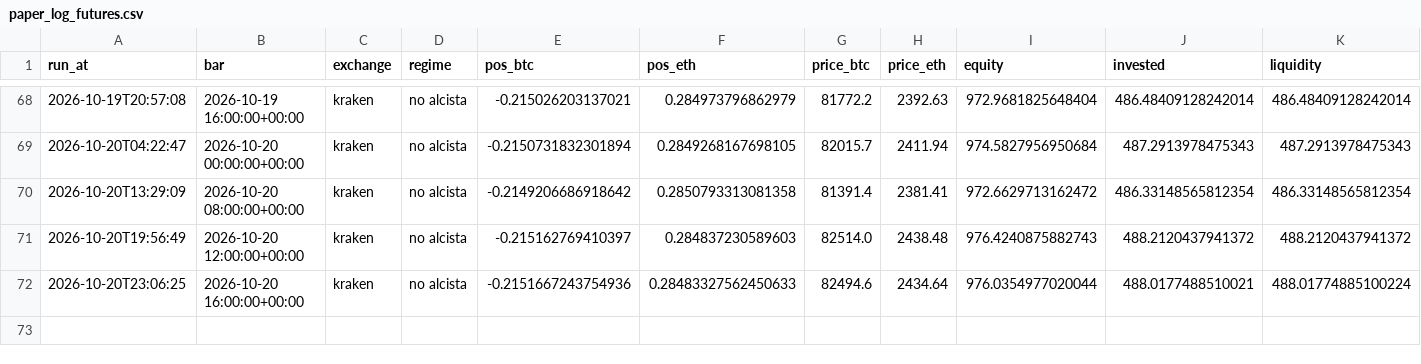
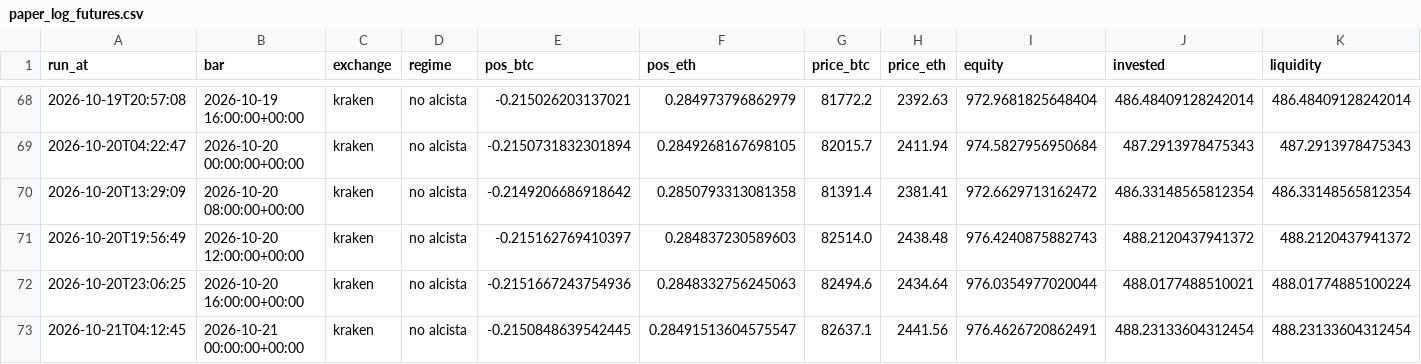
Before and after one commit to adrianf882/quant-trading, a CSV file: experiments/paper_log_futures.csv, drawn as a sheet; only a part is shown, gaps mark what is left out.

```diff
--- a/experiments/paper_log_futures.csv
+++ b/experiments/paper_log_futures.csv
@@ -71,2 +71,3 @@ run_at,bar,exchange,regime,pos_btc,pos_eth,price_btc,price_eth,equity,invested,l
 2026-10-20T19:56:49,2026-10-20 12:00:00+00:00,kraken,no alcista,-0.215162769410397,0.284837230589603,82514.0,2438.48,976.4240875882743,488.2120437941372,488.2120437941372
-2026-10-20T23:06:25,2026-10-20 16:00:00+00:00,kraken,no alcista,-0.2151667243754936,0.28483327562450633,82494.6,2434.64,976.0354977020044,488.0177488510021,488.01774885100224
+2026-10-20T23:06:25,2026-10-20 16:00:00+00:00,kraken,no alcista,-0.2151667243754936,0.2848332756245063,82494.6,2434.64,976.0354977020044,488.0177488510021,488.01774885100224
+2026-10-21T04:12:45,2026-10-21 00:00:00+00:00,kraken,no alcista,-0.2150848639542445,0.28491513604575547,82637.1,2441.56,976.4626720862491,488.23133604312454,488.23133604312454
```
Also changed, not shown: experiments/paper_log_carry.csv, experiments/paper_log_spot.csv, 1 other file.
